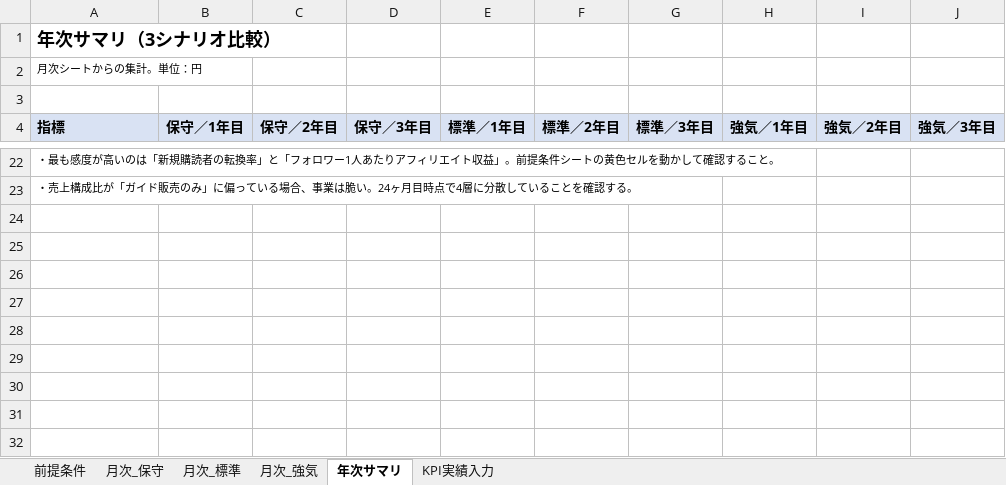
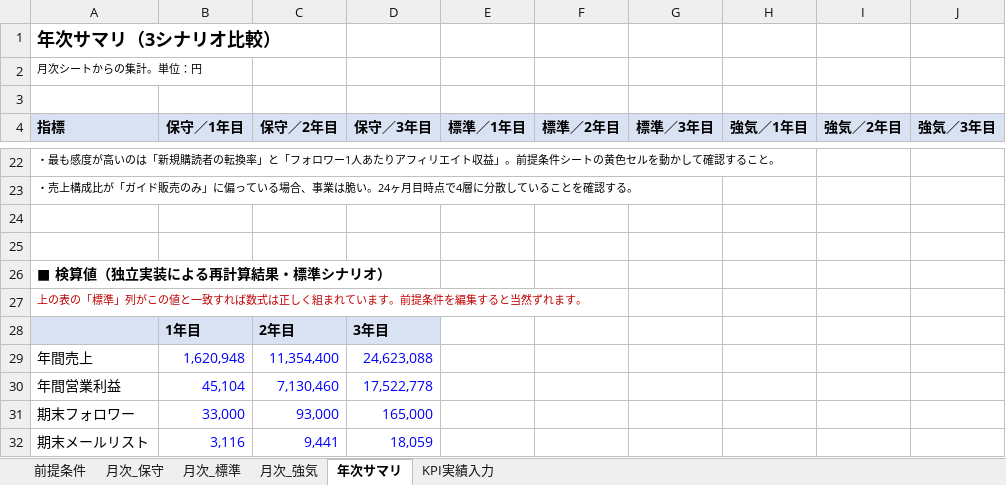
Before and after one commit to keisuketagaito/github-1st, an Excel workbook: 収支計画モデル_260727.xlsx, sheet 年次サマリ, drawn as a sheet; only a part is shown, gaps mark what is left out; values as stored, in another font and other column widths than the file's, no borders; the diff names each change by its address in the sheet, - before the commit and + after, or states it on an @@ line.

```diff
--- a/収支計画モデル_260727.xlsx (sheet 年次サマリ)
+++ b/収支計画モデル_260727.xlsx (sheet 年次サマリ)
+row 24: (empty)
+row 25: (empty)
+row 26: ■ 検算値（独立実装による再計算結果・標準シナリオ）
+row 27: 上の表の「標準」列がこの値と一致すれば数式は正しく組まれています。前提条件を編集すると当然ずれます。
+row 28:  | 1年目 | 2年目 | 3年目
+row 29: 年間売上 | 1,620,948 | 11,354,400 | 24,623,088
+row 30: 年間営業利益 | 45,104 | 7,130,460 | 17,522,778
+row 31: 期末フォロワー | 33,000 | 93,000 | 165,000
+row 32: 期末メールリスト | 3,116 | 9,441 | 18,059
```
Also changed, not shown: sheet 月次_保守, sheet 月次_標準, sheet 月次_強気, sheet 前提条件.
